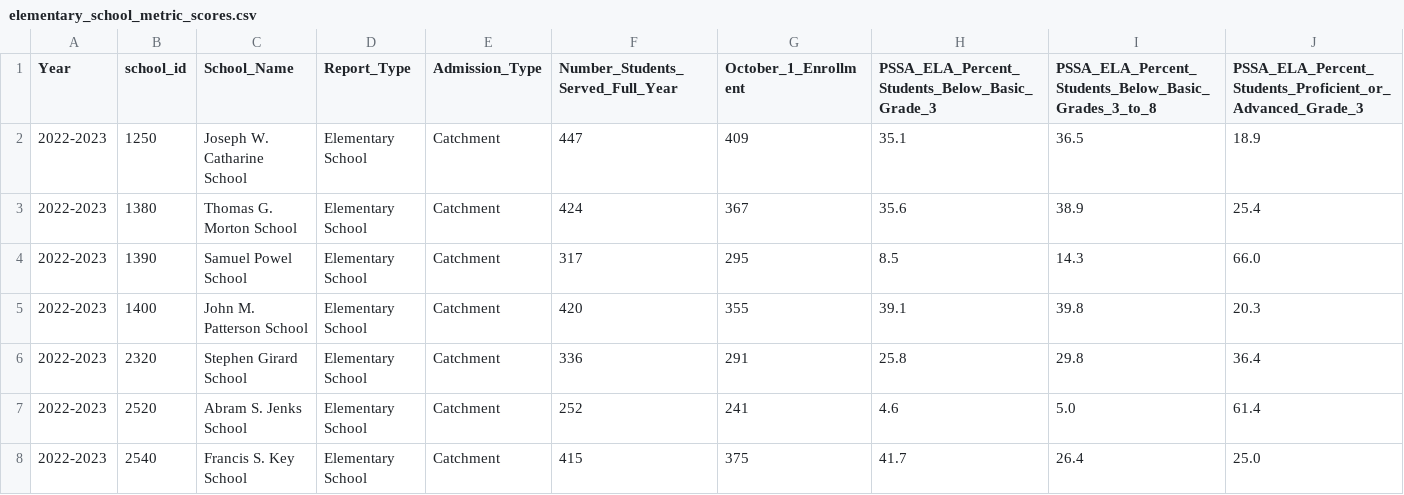
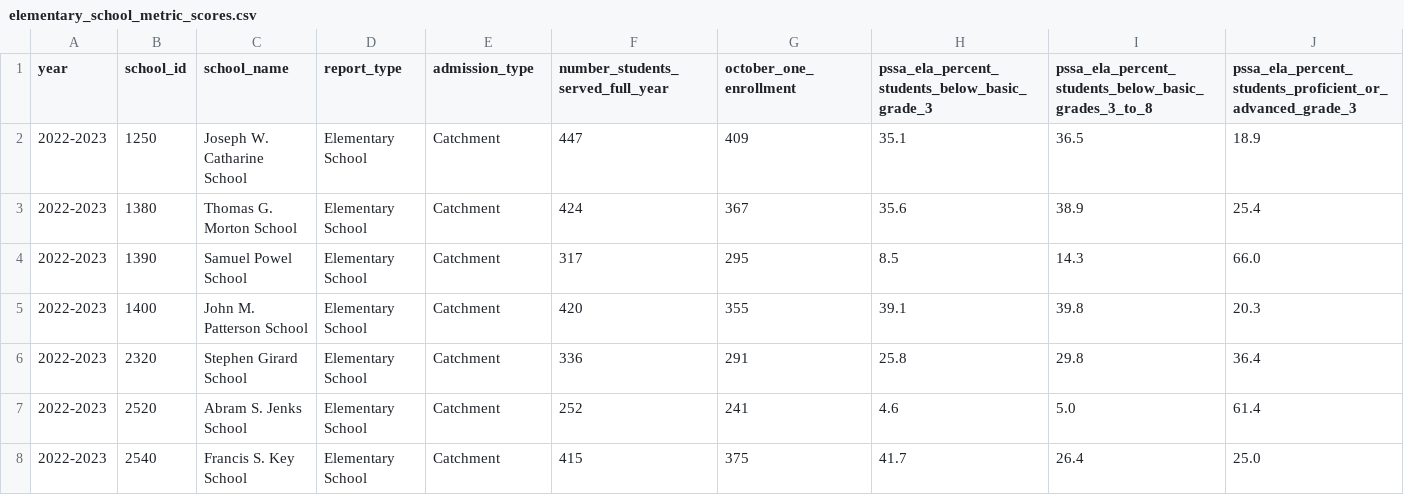
Before and after one commit to EricCroston/Philadelphia-School_Performance_vs_Crime_Data, a CSV file: Outputs_School_Metrics/elementary_school_metric_scores.csv, drawn as a sheet; only a part is shown; the diff covers the shown part only; the diff names each change by its address in the sheet, - before the commit and + after, or states it on an @@ line.

Commit message:
schoole metrics and incidents

```diff
--- a/Outputs_School_Metrics/elementary_school_metric_scores.csv
+++ b/Outputs_School_Metrics/elementary_school_metric_scores.csv
-A1: Year
+A1: year
-C1: School_Name
+C1: school_name
-D1: Report_Type
+D1: report_type
-E1: Admission_Type
+E1: admission_type
-F1: Number_Students_Served_Full_Year
+F1: number_students_served_full_year
-G1: October_1_Enrollment
+G1: october_one_enrollment
-H1: PSSA_ELA_Percent_Students_Below_Basic_Grade_3
+H1: pssa_ela_percent_students_below_basic_grade_3
-I1: PSSA_ELA_Percent_Students_Below_Basic_Grades_3_to_8
+I1: pssa_ela_percent_students_below_basic_grades_3_to_8
-J1: PSSA_ELA_Percent_Students_Proficient_or_Advanced_Grade_3
+J1: pssa_ela_percent_students_proficient_or_advanced_grade_3
```
Also changed, not shown: 10 edited cells elsewhere in this file, Outputs_School_Metrics/high_school_metric_scores.csv, Outputs_School_Metrics/ktoeight_school_metric_scores.csv, 6 other files.
